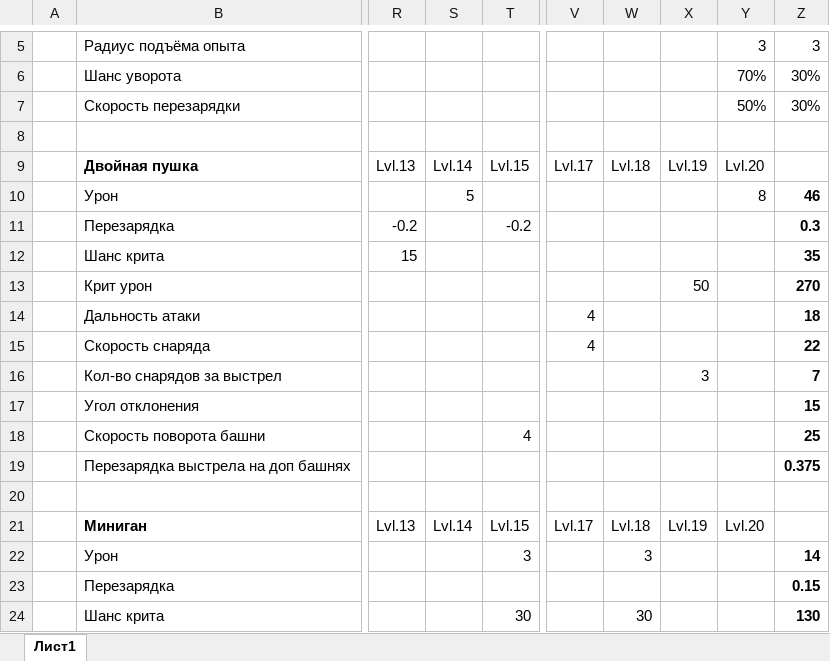
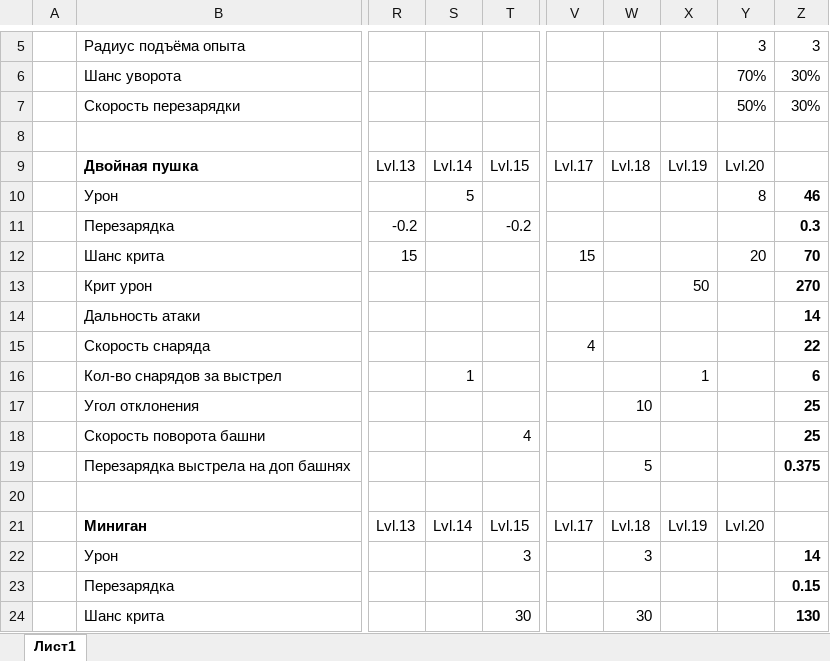
Before and after one commit to Kiuh/Tank-Survivors, an Excel workbook: Documentation/Balance/Balance.xlsx, sheet Лист1, drawn as a sheet; only a part is shown, gaps mark what is left out; values as stored, in another font and other column widths than the file's, no borders; the diff names each change by its address in the sheet, - before the commit and + after, or states it on an @@ line.

```diff
--- a/Documentation/Balance/Balance.xlsx (sheet Лист1)
+++ b/Documentation/Balance/Balance.xlsx (sheet Лист1)
-V12: (empty)
+V12: 15
-Y12: (empty)
+Y12: 20
-Z12: 35
+Z12: 70
-V14: 4
+V14: (empty)
-Z14: 18
+Z14: 14
-S16: (empty)
+S16: 1
-X16: 3
+X16: 1
-Z16: 7
+Z16: 6
-W17: (empty)
+W17: 10
-Z17: 15
+Z17: 25
-W19: (empty)
+W19: 5
```
Also changed, not shown: 1 other file.
